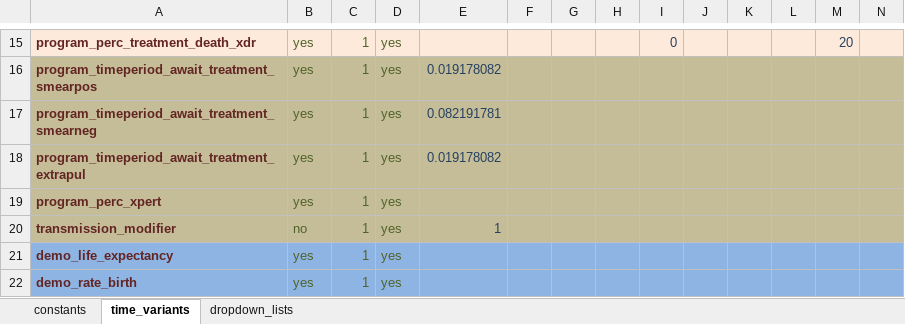
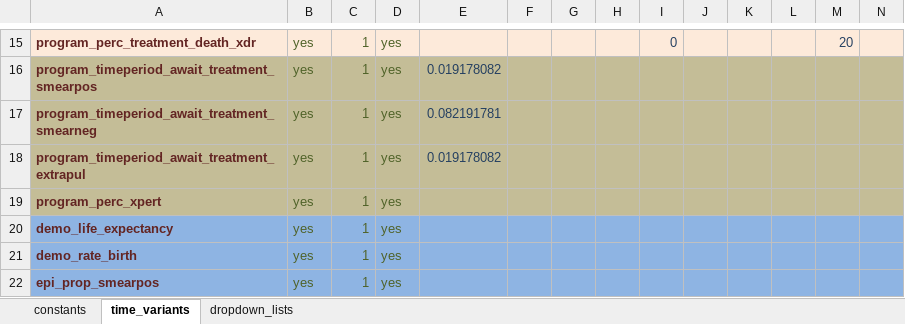
Before and after one commit to monash-emu/AuTuMN, an Excel workbook: autumn/xls/data_default.xlsx, sheet time_variants, drawn as a sheet; only a part is shown, gaps mark what is left out; the shorter side is filled out with more unchanged rows; values as stored, in another font and other column widths than the file's, no borders; rows hold the shown columns only; the diff names each change by its address in the sheet, - before the commit and + after, or states it on an @@ line.

Commit message:
Generalise optional time variant code

```diff
--- a/autumn/xls/data_default.xlsx (sheet time_variants)
+++ b/autumn/xls/data_default.xlsx (sheet time_variants)
-row 20: transmission_modifier | no | 1 | yes | 1
```
Also changed, not shown: 1 other file.
